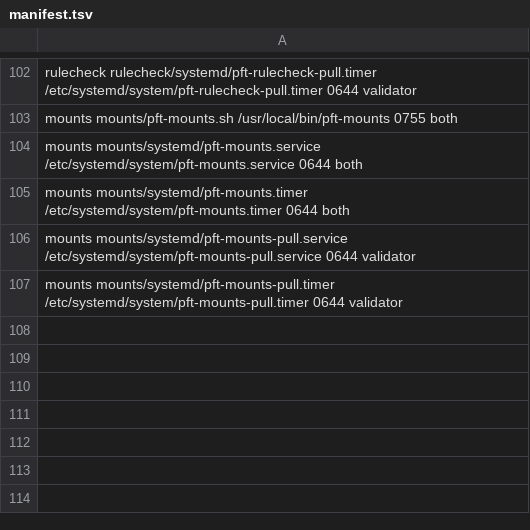
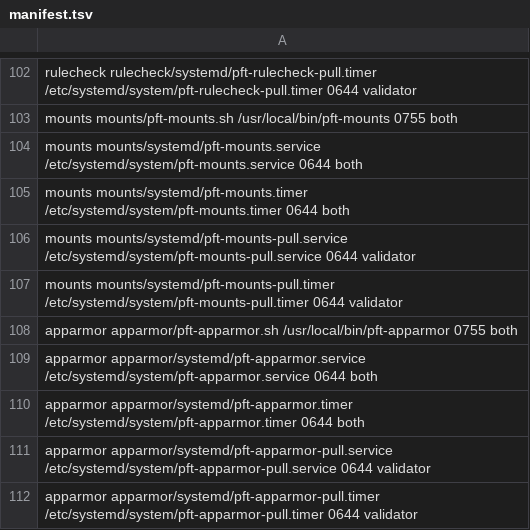
Before and after one commit to darkmatter-sudo/postfiat-validator-installer, a TSV file: fleet/manifest.tsv, drawn as a sheet; only a part is shown, gaps mark what is left out; the diff names each change by its address in the sheet, - before the commit and + after, or states it on an @@ line.

```diff
--- a/fleet/manifest.tsv
+++ b/fleet/manifest.tsv
+row 108: apparmor apparmor/pft-apparmor.sh /usr/local/bin/pft-apparmor 0755 both
+row 109: apparmor apparmor/systemd/pft-apparmor.service /etc/systemd/system/pft-apparmor.service 0644 both
+row 110: apparmor apparmor/systemd/pft-apparmor.timer /etc/systemd/system/pft-apparmor.timer 0644 both
+row 111: apparmor apparmor/systemd/pft-apparmor-pull.service /etc/systemd/system/pft-apparmor-pull.service 0644 validator
+row 112: apparmor apparmor/systemd/pft-apparmor-pull.timer /etc/systemd/system/pft-apparmor-pull.timer 0644 validator
```
Also changed, not shown: 1 other file.
